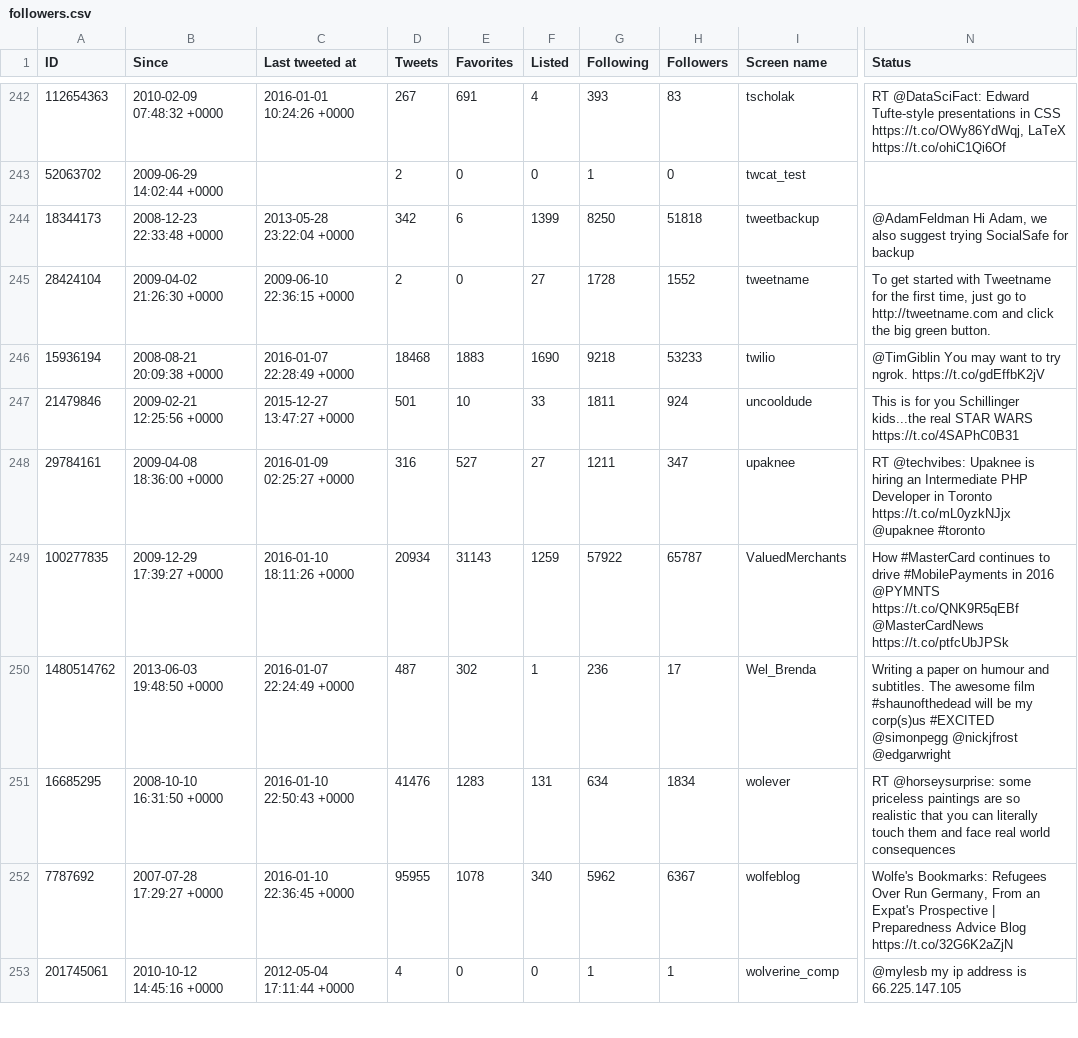
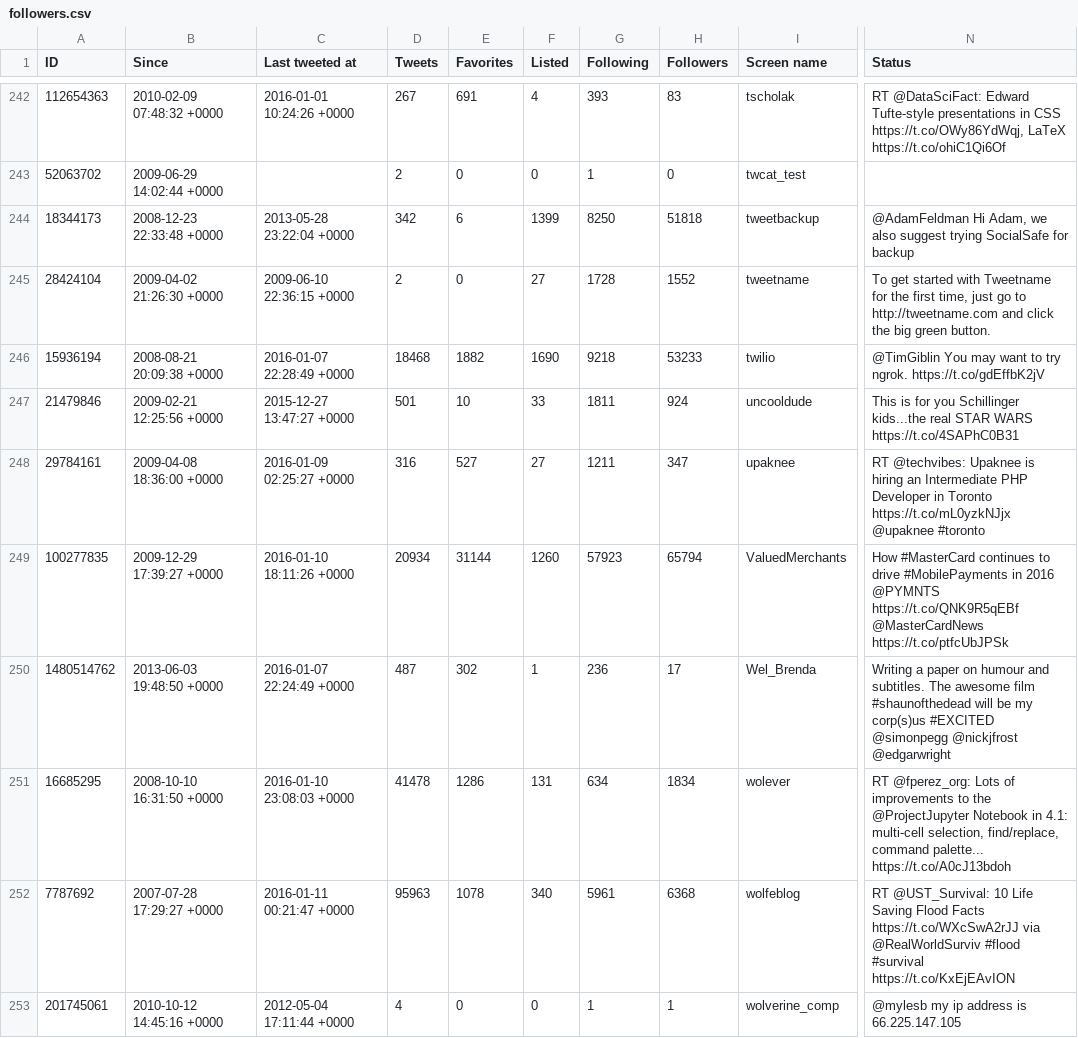
Before and after one commit to myles/backups-twitter, a CSV file: followers.csv, drawn as a sheet; only a part is shown, gaps mark what is left out; the diff covers the shown part only; the diff names each change by its address in the sheet, - before the commit and + after, or states it on an @@ line.

```diff
--- a/followers.csv
+++ b/followers.csv
-E246 (Favorites): 1883
+E246 (Favorites): 1882
-E249 (Favorites): 31143
+E249 (Favorites): 31144
-F249 (Listed): 1259
+F249 (Listed): 1260
-G249 (Following): 57922
+G249 (Following): 57923
-H249 (Followers): 65787
+H249 (Followers): 65794
-C251 (Last tweeted at): 2016-01-10 22:50:43 +0000
+C251 (Last tweeted at): 2016-01-10 23:08:03 +0000
-D251 (Tweets): 41476
+D251 (Tweets): 41478
-E251 (Favorites): 1283
+E251 (Favorites): 1286
-N251 (Status): RT @horseysurprise: some priceless paintings are so realistic that you can literally touch them and face real world consequences
+N251 (Status): RT @fperez_org: Lots of improvements to the @ProjectJupyter Notebook in 4.1: multi-cell selection, find/replace, command palette... https://t.co/A0cJ13bdoh
-C252 (Last tweeted at): 2016-01-10 22:36:45 +0000
+C252 (Last tweeted at): 2016-01-11 00:21:47 +0000
-D252 (Tweets): 95955
+D252 (Tweets): 95963
-G252 (Following): 5962
+G252 (Following): 5961
-H252 (Followers): 6367
+H252 (Followers): 6368
-N252 (Status): Wolfe's Bookmarks: Refugees Over Run Germany, From an Expat's Prospective | Preparedness Advice Blog https://t.co/32G6K2aZjN
+N252 (Status): RT @UST_Survival: 10 Life Saving Flood Facts https://t.co/WXcSwA2rJJ via @RealWorldSurviv #flood #survival https://t.co/KxEjEAvION
```
Also changed, not shown: 109 edited cells elsewhere in this file, followings.csv, retweets.csv, 2 other files.
